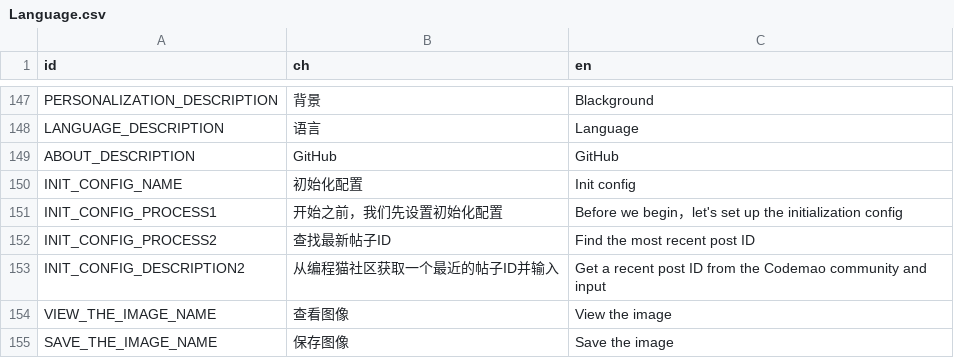
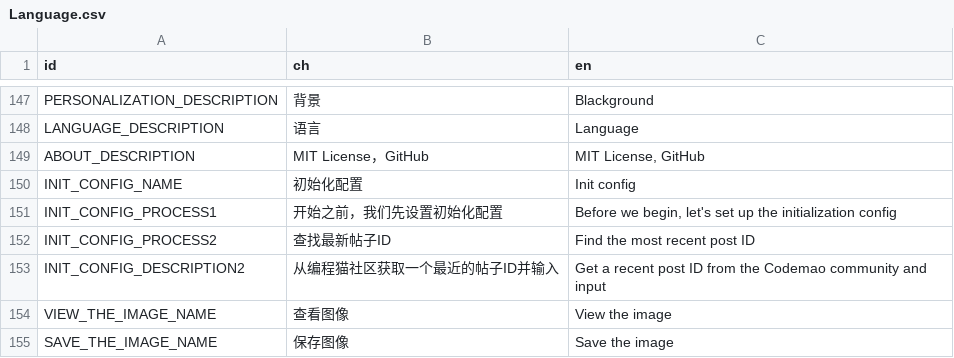
Before and after one commit to LuYingYiLong/Better-Codemao, a CSV file: Languages/Language.csv, drawn as a sheet; only a part is shown, gaps mark what is left out.

```diff
--- a/Languages/Language.csv
+++ b/Languages/Language.csv
@@ -148,5 +148,5 @@ PERSONALIZATION_DESCRIPTION,背景,Blackground
 LANGUAGE_DESCRIPTION,语言,Language
-ABOUT_DESCRIPTION,GitHub,GitHub
+ABOUT_DESCRIPTION,MIT License，GitHub,"MIT License, GitHub"
 INIT_CONFIG_NAME,初始化配置,Init config
-INIT_CONFIG_PROCESS1,开始之前，我们先设置初始化配置,Before we begin，let's set up the initialization config
+INIT_CONFIG_PROCESS1,开始之前，我们先设置初始化配置,"Before we begin, let's set up the initialization config"
 INIT_CONFIG_PROCESS2,查找最新帖子ID,Find the most recent post ID
```
Also changed, not shown: 13 other files.
